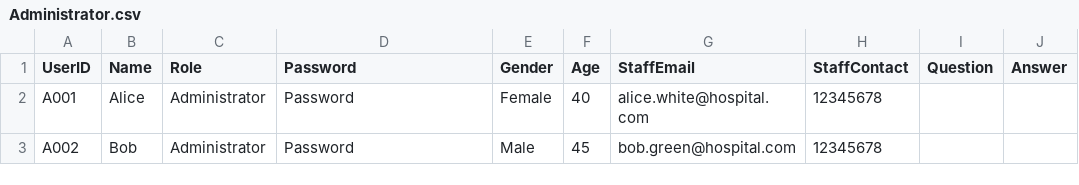
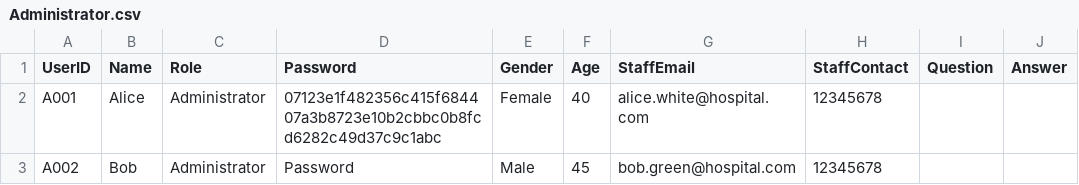
Before and after one commit to KiongLu/SC2002_Assignment_New, a CSV file: sc2002.scmb.grp1.hms/resource/Administrator.csv, drawn as a sheet.

Commit message:
Administrator

```diff
--- a/sc2002.scmb.grp1.hms/resource/Administrator.csv
+++ b/sc2002.scmb.grp1.hms/resource/Administrator.csv
@@ -1,3 +1,3 @@
 UserID,Name,Role,Password,Gender,Age,StaffEmail,StaffContact,Question,Answer
-A001,Alice,Administrator,Password,Female,40,alice.white@hospital.com,12345678
+A001,Alice,Administrator,07123e1f482356c415f684407a3b8723e10b2cbbc0b8fcd6282c49d37c9c1abc,Female,40,alice.white@hospital.com,12345678
 A002,Bob,Administrator,Password,Male,45,bob.green@hospital.com,12345678
```
Also changed, not shown: 5 other files.
